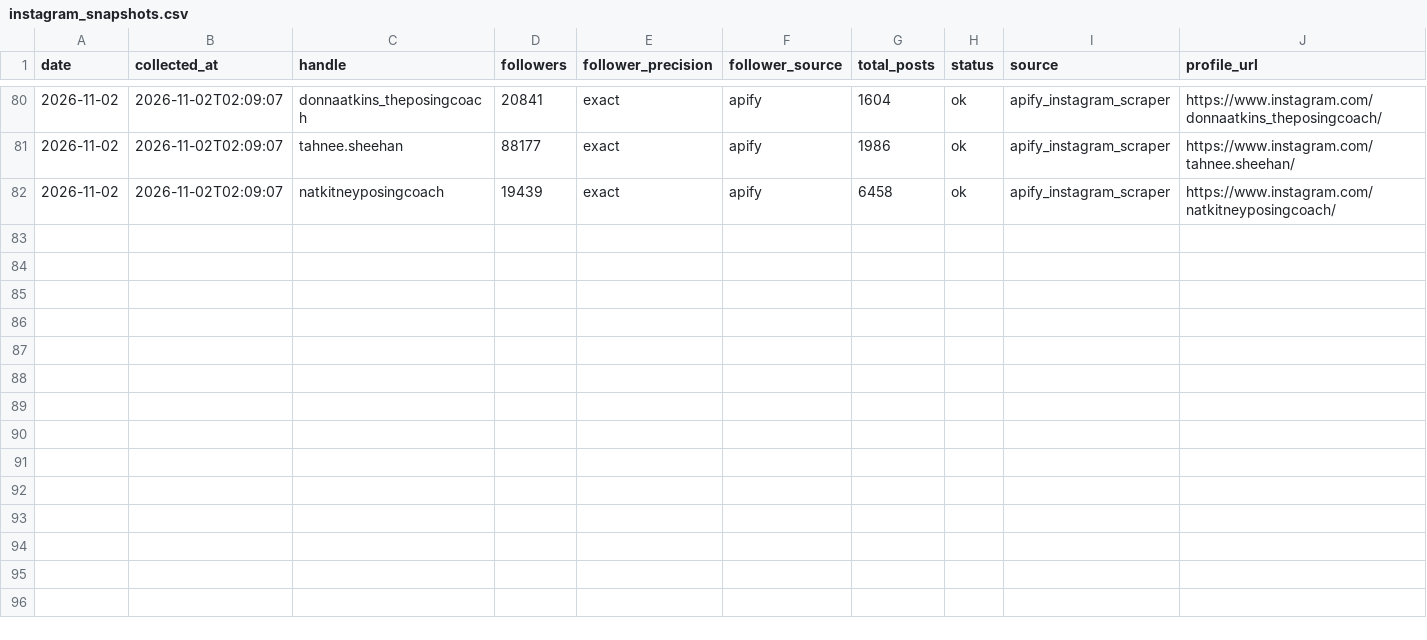
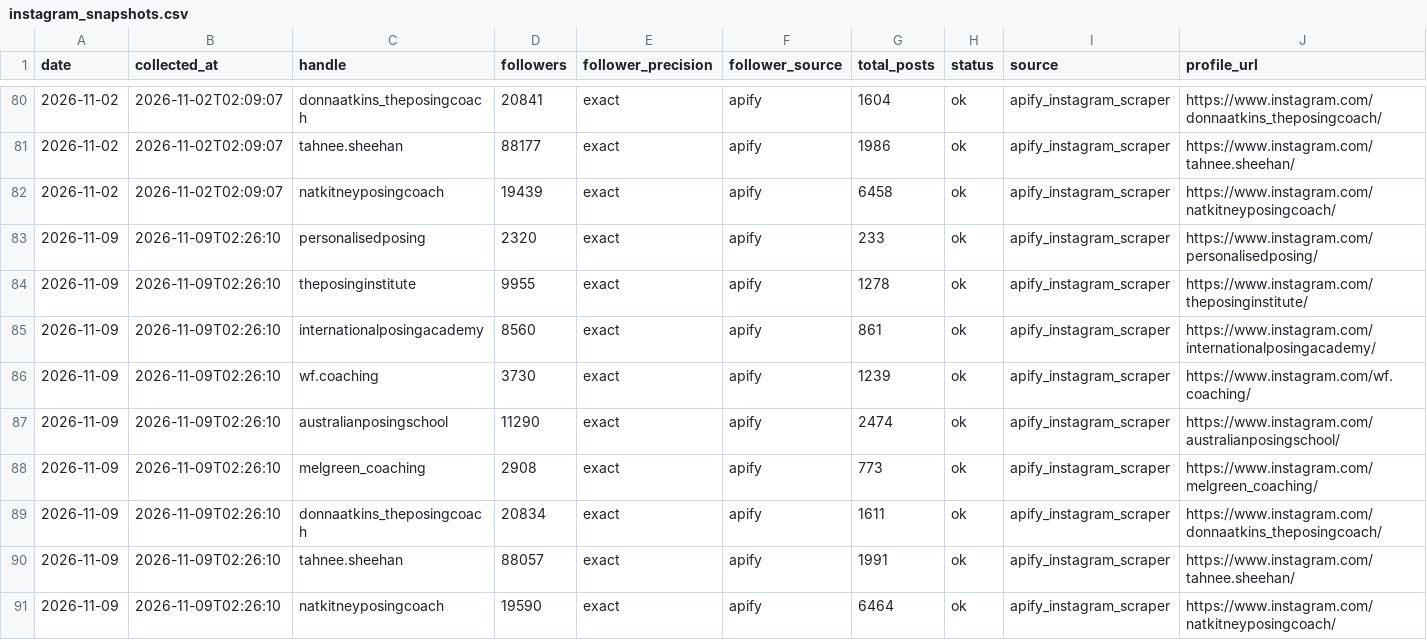
Before and after one commit to tokipaulo19/arsc-instagram-benchmarking, a CSV file: data/personalisedposing/instagram_snapshots.csv, drawn as a sheet; only a part is shown, gaps mark what is left out; the diff names each change by its address in the sheet, - before the commit and + after, or states it on an @@ line.

```diff
--- a/data/personalisedposing/instagram_snapshots.csv
+++ b/data/personalisedposing/instagram_snapshots.csv
+row 83: 2026-11-09 | 2026-11-09T02:26:10 | personalisedposing | 2320 | exact | apify | 233 | ok | apify_instagram_scraper | https://www.instagram.com/personalisedposing/
+row 84: 2026-11-09 | 2026-11-09T02:26:10 | theposinginstitute | 9955 | exact | apify | 1278 | ok | apify_instagram_scraper | https://www.instagram.com/theposinginstitute/
+row 85: 2026-11-09 | 2026-11-09T02:26:10 | internationalposingacademy | 8560 | exact | apify | 861 | ok | apify_instagram_scraper | https://www.instagram.com/internationalposingacademy/
+row 86: 2026-11-09 | 2026-11-09T02:26:10 | wf.coaching | 3730 | exact | apify | 1239 | ok | apify_instagram_scraper | https://www.instagram.com/wf.coaching/
+row 87: 2026-11-09 | 2026-11-09T02:26:10 | australianposingschool | 11290 | exact | apify | 2474 | ok | apify_instagram_scraper | https://www.instagram.com/australianposingschool/
+row 88: 2026-11-09 | 2026-11-09T02:26:10 | melgreen_coaching | 2908 | exact | apify | 773 | ok | apify_instagram_scraper | https://www.instagram.com/melgreen_coaching/
+row 89: 2026-11-09 | 2026-11-09T02:26:10 | donnaatkins_theposingcoach | 20834 | exact | apify | 1611 | ok | apify_instagram_scraper | https://www.instagram.com/donnaatkins_theposingcoach/
+row 90: 2026-11-09 | 2026-11-09T02:26:10 | tahnee.sheehan | 88057 | exact | apify | 1991 | ok | apify_instagram_scraper | https://www.instagram.com/tahnee.sheehan/
+row 91: 2026-11-09 | 2026-11-09T02:26:10 | natkitneyposingcoach | 19590 | exact | apify | 6464 | ok | apify_instagram_scraper | https://www.instagram.com/natkitneyposingcoach/
```
Also changed, not shown: data/personalisedposing/weekly_report.csv.
